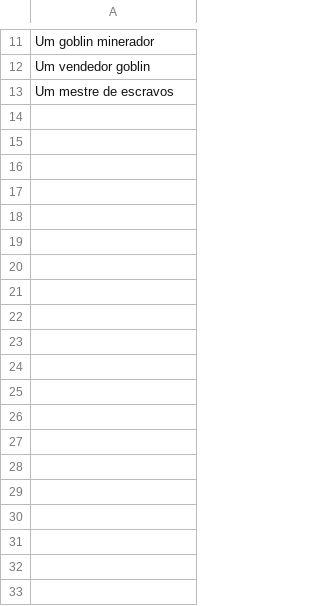
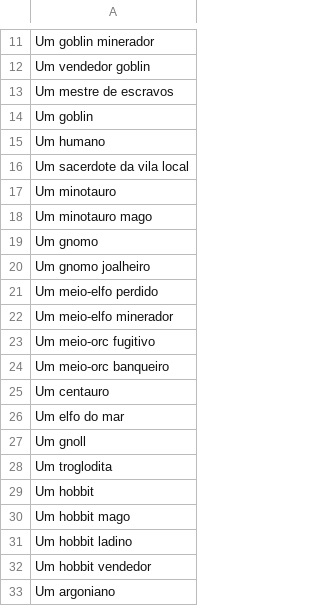
Before and after one commit to techtuxbr/RPGManager, a CSV file: generators/adventure/who.csv, drawn as a sheet; only a part is shown, gaps mark what is left out; the diff covers the shown part only; the diff names each change by its address in the sheet, - before the commit and + after, or states it on an @@ line.

```diff
--- a/generators/adventure/who.csv
+++ b/generators/adventure/who.csv
+row 14: Um goblin
+row 15: Um humano
+row 16: Um sacerdote da vila local
+row 17: Um minotauro
+row 18: Um minotauro mago
+row 19: Um gnomo
+row 20: Um gnomo joalheiro
+row 21: Um meio-elfo perdido
+row 22: Um meio-elfo minerador
+row 23: Um meio-orc fugitivo
+row 24: Um meio-orc banqueiro
+row 25: Um centauro
+row 26: Um elfo do mar
+row 27: Um gnoll
+row 28: Um troglodita
+row 29: Um hobbit
+row 30: Um hobbit mago
+row 31: Um hobbit ladino
+row 32: Um hobbit vendedor
+row 33: Um argoniano
```
Also changed, not shown: 27 added rows and 1 edited cell elsewhere in this file, generators/adventure/what.csv, generators/encounters/where.csv, 13 other files.
